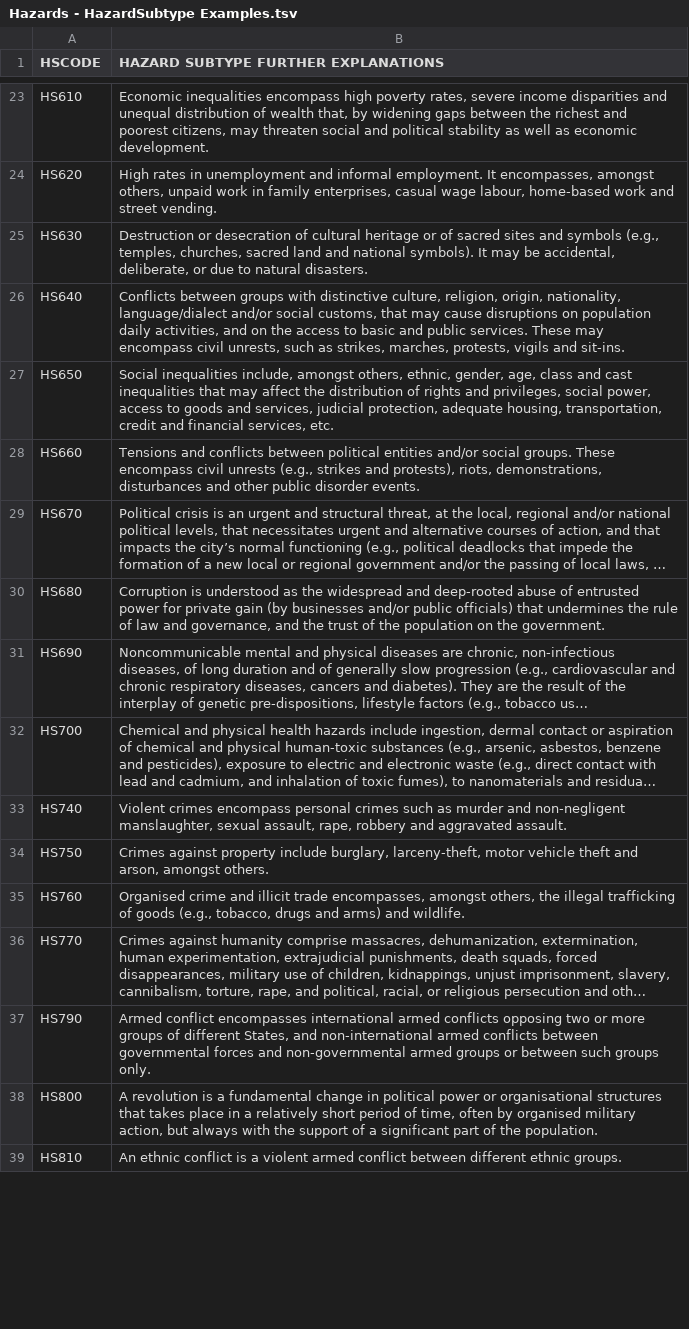
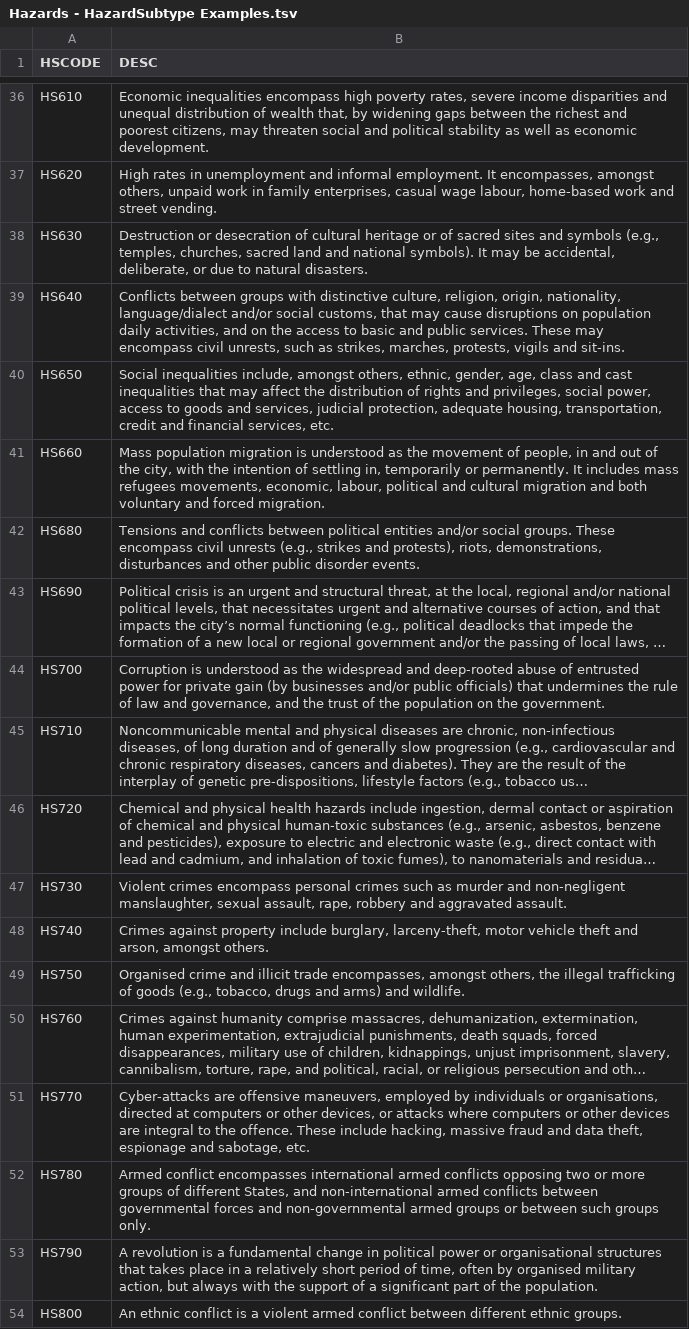
Before and after one commit to crppbcn/crpt2015brw, a TSV file: files/Hazards - HazardSubtype Examples.tsv, drawn as a sheet; only a part is shown, gaps mark what is left out; long unchanged cells end in …; addresses are those after the commit; the diff covers the shown part only; the diff names each change by its address in the sheet, - before the commit and + after, or states it on an @@ line.

```diff
--- a/files/Hazards - HazardSubtype Examples.tsv
+++ b/files/Hazards - HazardSubtype Examples.tsv
-B1: HAZARD SUBTYPE FURTHER EXPLANATIONS
+B1: DESC
+row 41: HS660 | Mass population migration is understood as the movement of people, in and out of the city, with the intention of settling in, temporarily or permanently. It includes mass refugees movements, economic, labour, political and cultural migration and both voluntary and forced migration.
-A42 (HSCODE): HS660
+A42 (HSCODE): HS680
-A43 (HSCODE): HS670
+A43 (HSCODE): HS690
-A44 (HSCODE): HS680
+A44 (HSCODE): HS700
-A45 (HSCODE): HS690
+A45 (HSCODE): HS710
-A46 (HSCODE): HS700
+A46 (HSCODE): HS720
-A47 (HSCODE): HS740
+A47 (HSCODE): HS730
-A48 (HSCODE): HS750
+A48 (HSCODE): HS740
-A49 (HSCODE): HS760
+A49 (HSCODE): HS750
-A50 (HSCODE): HS770
+A50 (HSCODE): HS760
+row 51: HS770 | Cyber-attacks are offensive maneuvers, employed by individuals or organisations, directed at computers or other devices, or attacks where computers or other devices are integral to the offence. These include hacking, massive fraud and data theft, espionage and sabotage, etc.
-A52 (HSCODE): HS790
+A52 (HSCODE): HS780
-A53 (HSCODE): HS800
+A53 (HSCODE): HS790
-A54 (HSCODE): HS810
+A54 (HSCODE): HS800
```
Also changed, not shown: 15 added rows and 33 edited cells elsewhere in this file, 15 other files.
